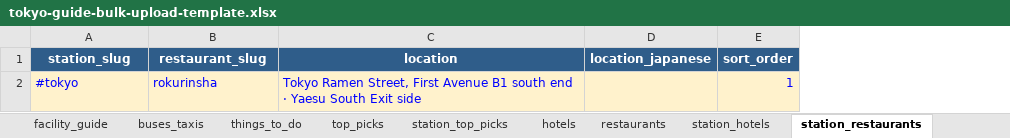
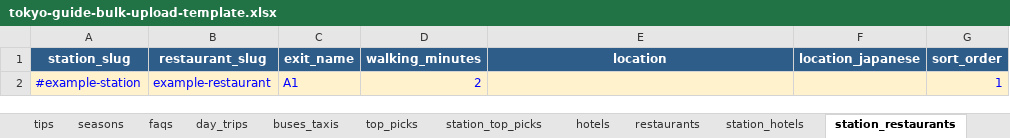
Before and after one commit to bikashgrg1995-04/tokyo-station-guide, an Excel workbook: public/templates/tokyo-guide-bulk-upload-template.xlsx, sheet station_restaurants, drawn as a sheet; values as stored, in another font and other column widths than the file's, no borders; removed rows and columns are numbered as before the commit, all else as after; the diff names each change by its address in the sheet, - before the commit and + after, or states it on an @@ line.

```diff
--- a/public/templates/tokyo-guide-bulk-upload-template.xlsx (sheet station_restaurants)
+++ b/public/templates/tokyo-guide-bulk-upload-template.xlsx (sheet station_restaurants)
-sheet tab: facility_guide
-sheet tab: things_to_do
+column C (exit_name), empty
+column D (walking_minutes), empty
-row 2: #tokyo | rokurinsha | Tokyo Ramen Street, First Avenue B1 south end · Yaesu South Exit side |  | 1
+row 2: #example-station | example-restaurant | A1 | 2 |  |  | 1
```
Also changed, not shown: sheet top_picks, sheet station_top_picks, sheet station_hotels, sheet README, sheet tips, sheet floor_facilities, other sheet tabs, 19 other files.
